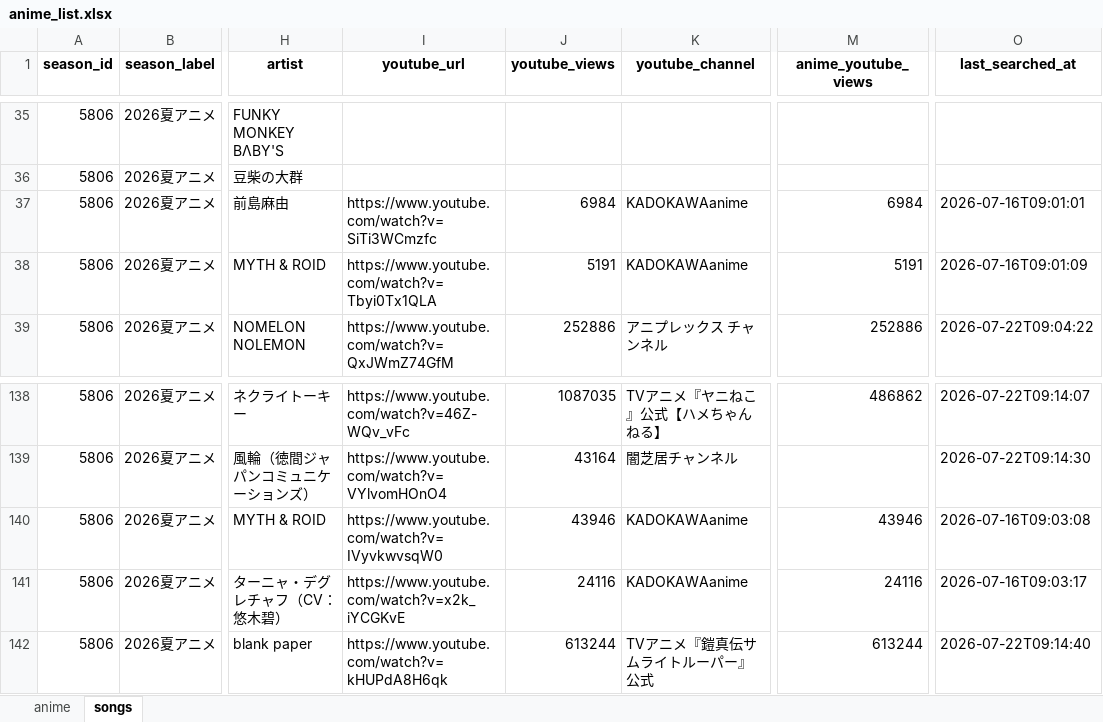
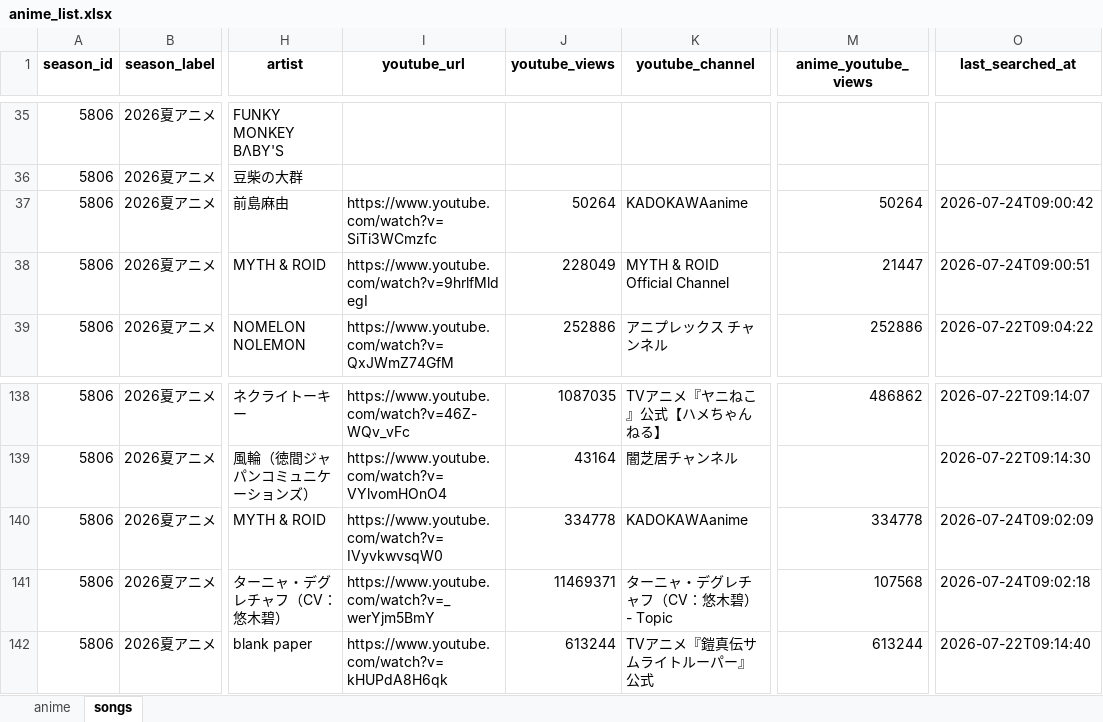
Before and after one commit to kageug/anime-list-updater, an Excel workbook: data/anime_list.xlsx, sheet songs, drawn as a sheet; only a part is shown, gaps mark what is left out; values as stored, in another font and other column widths than the file's, no borders; the diff names each change by its address in the sheet, - before the commit and + after, or states it on an @@ line.

Commit message:
auto: anime list update (PC) 2026-07-24

```diff
--- a/data/anime_list.xlsx (sheet songs)
+++ b/data/anime_list.xlsx (sheet songs)
-J37 (youtube_views): 6984
+J37 (youtube_views): 50264
-M37 (anime_youtube_views): 6984
+M37 (anime_youtube_views): 50264
-O37 (last_searched_at): 2026-07-16T09:01:01
+O37 (last_searched_at): 2026-07-24T09:00:42
-I38 (youtube_url): https://www.youtube.com/watch?v=Tbyi0Tx1QLA
+I38 (youtube_url): https://www.youtube.com/watch?v=9hrlfMldegI
-J38 (youtube_views): 5191
+J38 (youtube_views): 228049
-K38 (youtube_channel): KADOKAWAanime
+K38 (youtube_channel): MYTH & ROID Official Channel
-M38 (anime_youtube_views): 5191
+M38 (anime_youtube_views): 21447
-O38 (last_searched_at): 2026-07-16T09:01:09
+O38 (last_searched_at): 2026-07-24T09:00:51
-J140 (youtube_views): 43946
+J140 (youtube_views): 334778
-M140 (anime_youtube_views): 43946
+M140 (anime_youtube_views): 334778
-O140 (last_searched_at): 2026-07-16T09:03:08
+O140 (last_searched_at): 2026-07-24T09:02:09
-I141 (youtube_url): https://www.youtube.com/watch?v=x2k_iYCGKvE
+I141 (youtube_url): https://www.youtube.com/watch?v=_werYjm5BmY
-J141 (youtube_views): 24116
+J141 (youtube_views): 11469371
-K141 (youtube_channel): KADOKAWAanime
+K141 (youtube_channel): ターニャ・デグレチャフ（CV：悠木碧） - Topic
-M141 (anime_youtube_views): 24116
+M141 (anime_youtube_views): 107568
-O141 (last_searched_at): 2026-07-16T09:03:17
+O141 (last_searched_at): 2026-07-24T09:02:18
```
Also changed, not shown: 2 other files.
